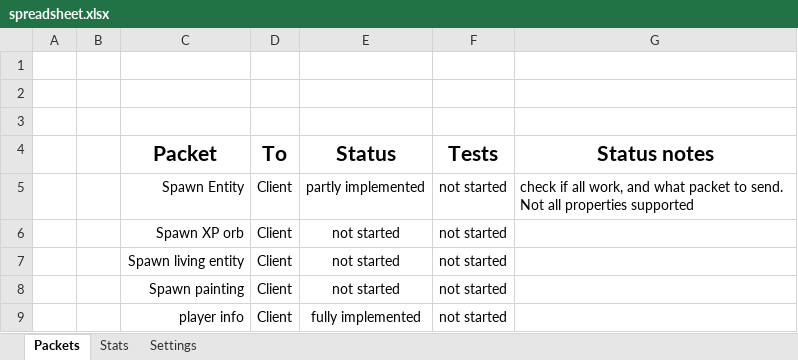
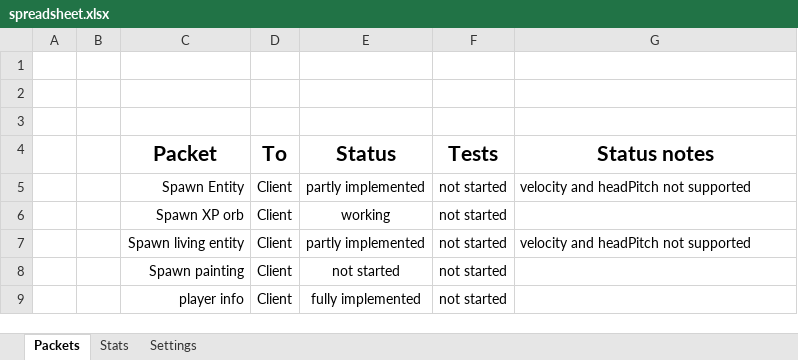
Before and after one commit to OscarNOW/minecraft-server, an Excel workbook: progress/spreadsheet/spreadsheet.xlsx, sheet Packets, drawn as a sheet; only a part is shown; values as stored, in another font and other column widths than the file's, no borders; conditional formats not drawn; the diff names each change by its address in the sheet, - before the commit and + after, or states it on an @@ line.

Commit message:
Updated spreadsheet

```diff
--- a/progress/spreadsheet/spreadsheet.xlsx (sheet Packets)
+++ b/progress/spreadsheet/spreadsheet.xlsx (sheet Packets)
-G5 (Status notes): check if all work, and what packet to send. Not all properties supported
+G5 (Status notes): velocity and headPitch not supported
-E6 (Status): not started
+E6 (Status): working
-E7 (Status): not started
+E7 (Status): partly implemented
-G7 (Status notes): (empty)
+G7 (Status notes): velocity and headPitch not supported
```
Also changed, not shown: sheet Stats.
